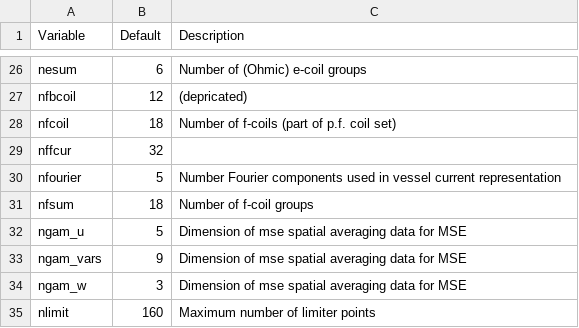
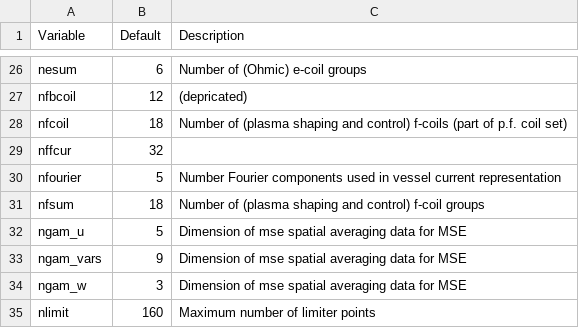
Before and after one commit to gafusion/EFIT, a CSV file: docs/tables/machinein.csv, drawn as a sheet; only a part is shown, gaps mark what is left out.

```diff
--- a/docs/tables/machinein.csv
+++ b/docs/tables/machinein.csv
@@ -27,6 +27,6 @@ nesum, 6, Number of (Ohmic) e-coil groups
 nfbcoil, 12, (depricated)
-nfcoil, 18, Number of f-coils (part of p.f. coil set)
+nfcoil, 18, Number of (plasma shaping and control) f-coils (part of p.f. coil set)
 nffcur, 32,
 nfourier, 5, Number Fourier components used in vessel current representation
-nfsum, 18, Number of f-coil groups
+nfsum, 18, Number of (plasma shaping and control) f-coil groups
 ngam_u, 5, Dimension of mse spatial averaging data for MSE
```
Also changed, not shown: docs/tables/in1_fitting.csv, docs/tables/in3.csv, 7 other files.
